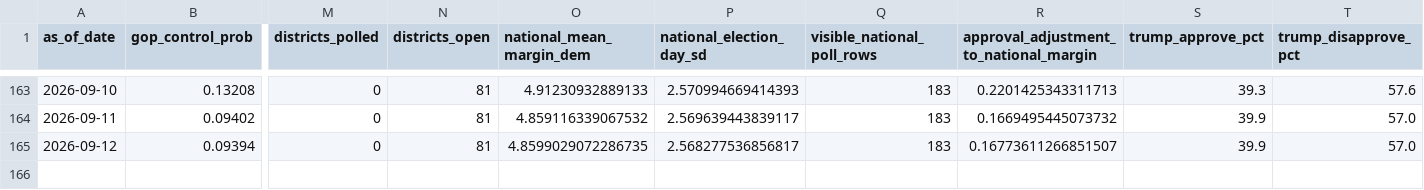
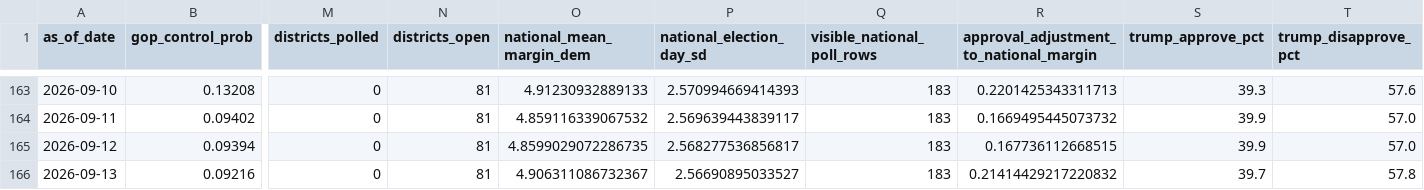
Before and after one commit to jaydendavisnc/election-forecast-2026, a CSV file: data/history/run_history.csv, drawn as a sheet; only a part is shown, gaps mark what is left out; rows hold the shown columns only; the diff names each change by its address in the sheet, - before the commit and + after, or states it on an @@ line.

```diff
--- a/data/history/run_history.csv
+++ b/data/history/run_history.csv
-R165: 0.16773611266851507
+R165: 0.167736112668515
+row 166: 2026-09-13 | 0.09216 | 0 | 81 | 4.906311086732367 | 2.56690895033527 | 183 | 0.21414429217220832 | 39.7 | 57.8
```
Also changed, not shown: data/runtime/latest/district_forecast.csv, data/runtime/latest/district_priors.csv, 5 other files.
